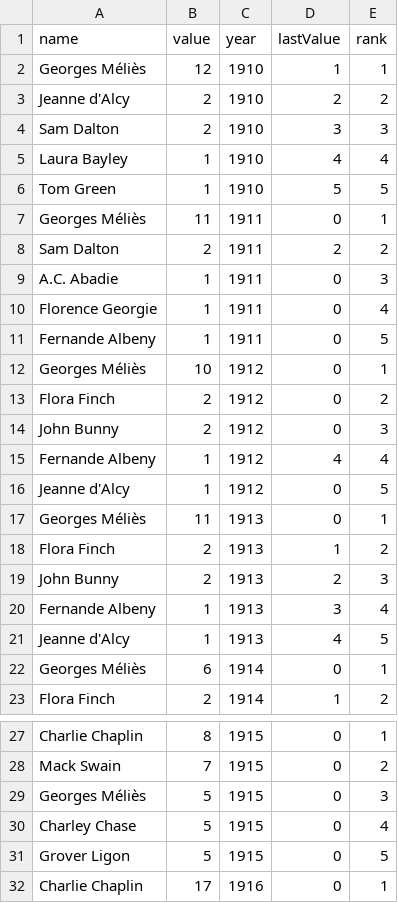
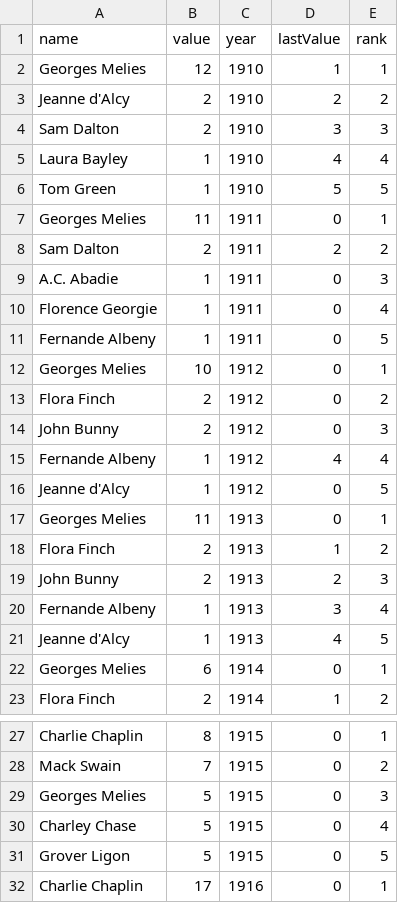
Before and after one commit to com-480-data-visualization/com-480-project-pasdenom, a CSV file: website/data/career_race_Comedy.csv, drawn as a sheet; only a part is shown, gaps mark what is left out; the diff covers the shown part only.

```diff
--- a/website/data/career_race_Comedy.csv
+++ b/website/data/career_race_Comedy.csv
@@ -1,3 +1,3 @@
 name,value,year,lastValue,rank
-Georges Méliès,12,1910,1,1
+Georges Melies,12,1910,1,1
 Jeanne d'Alcy,2,1910,2,2
@@ -6,3 +6,3 @@ Laura Bayley,1,1910,4,4
 Tom Green,1,1910,5,5
-Georges Méliès,11,1911,0,1
+Georges Melies,11,1911,0,1
 Sam Dalton,2,1911,2,2
@@ -11,3 +11,3 @@ Florence Georgie,1,1911,0,4
 Fernande Albeny,1,1911,0,5
-Georges Méliès,10,1912,0,1
+Georges Melies,10,1912,0,1
 Flora Finch,2,1912,0,2
@@ -16,3 +16,3 @@ Fernande Albeny,1,1912,4,4
 Jeanne d'Alcy,1,1912,0,5
-Georges Méliès,11,1913,0,1
+Georges Melies,11,1913,0,1
 Flora Finch,2,1913,1,2
@@ -21,3 +21,3 @@ Fernande Albeny,1,1913,3,4
 Jeanne d'Alcy,1,1913,4,5
-Georges Méliès,6,1914,0,1
+Georges Melies,6,1914,0,1
 Flora Finch,2,1914,1,2
@@ -28,3 +28,3 @@ Charlie Chaplin,8,1915,0,1
 Mack Swain,7,1915,0,2
-Georges Méliès,5,1915,0,3
+Georges Melies,5,1915,0,3
 Charley Chase,5,1915,0,4
```
Also changed, not shown: 7 edited cells elsewhere in this file, website/data/career_race_Action.csv, website/data/career_race_Drama.csv, 1 other file.
